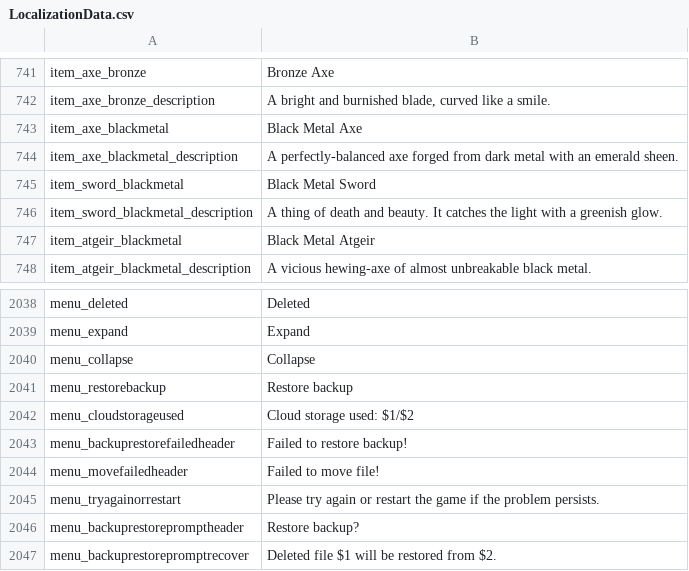
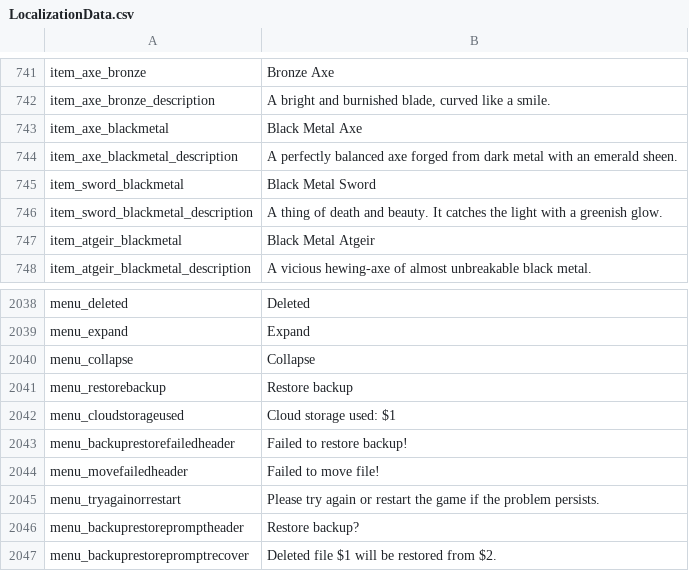
Before and after one commit to jensbrak/Norn, a CSV file: Norn.UI/Content/LocalizationData.csv, drawn as a sheet; only a part is shown, gaps mark what is left out; the diff covers the shown part only.

```diff
--- a/Norn.UI/Content/LocalizationData.csv
+++ b/Norn.UI/Content/LocalizationData.csv
@@ -753,3 +753,3 @@ item_axe_bronze_description,"A bright and burnished blade, curved like a smile."
 item_axe_blackmetal,Black Metal Axe
-item_axe_blackmetal_description,A perfectly-balanced axe forged from dark metal with an emerald sheen.
+item_axe_blackmetal_description,A perfectly balanced axe forged from dark metal with an emerald sheen.
 item_sword_blackmetal,Black Metal Sword
@@ -2298,3 +2298,3 @@ menu_collapse,Collapse
 menu_restorebackup,Restore backup
-menu_cloudstorageused,Cloud storage used: $1/$2
+menu_cloudstorageused,Cloud storage used: $1
 menu_backuprestorefailedheader,Failed to restore backup!
```
Also changed, not shown: 4 added rows, 2 removed rows, 1 moved row and 4 edited cells elsewhere in this file, Norn.UI/Content/SharedItemData.csv, 22 other files.
